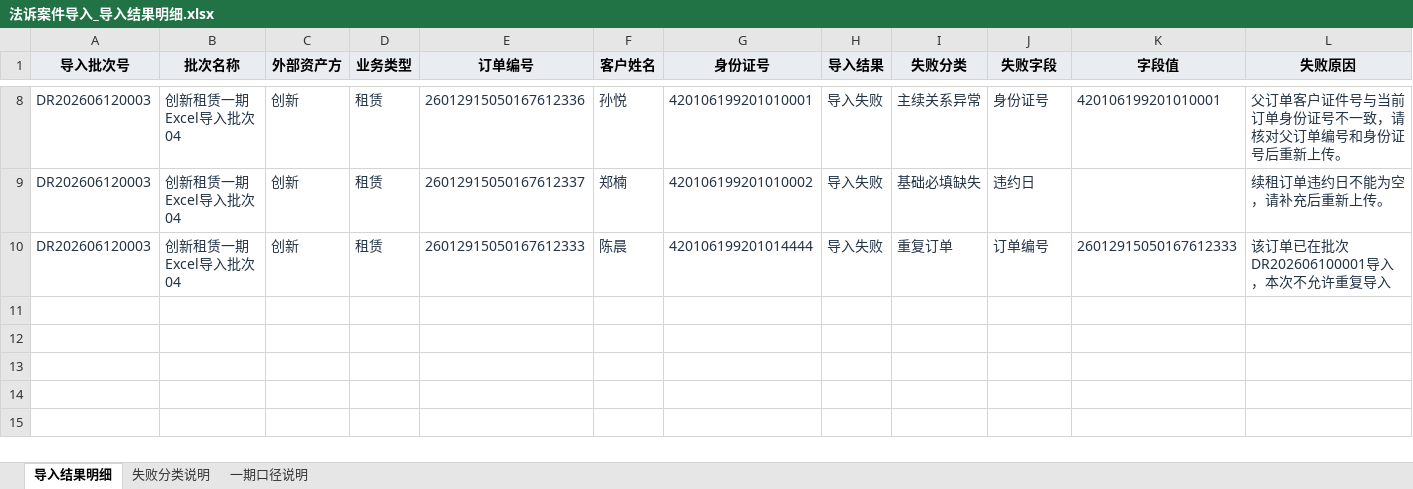
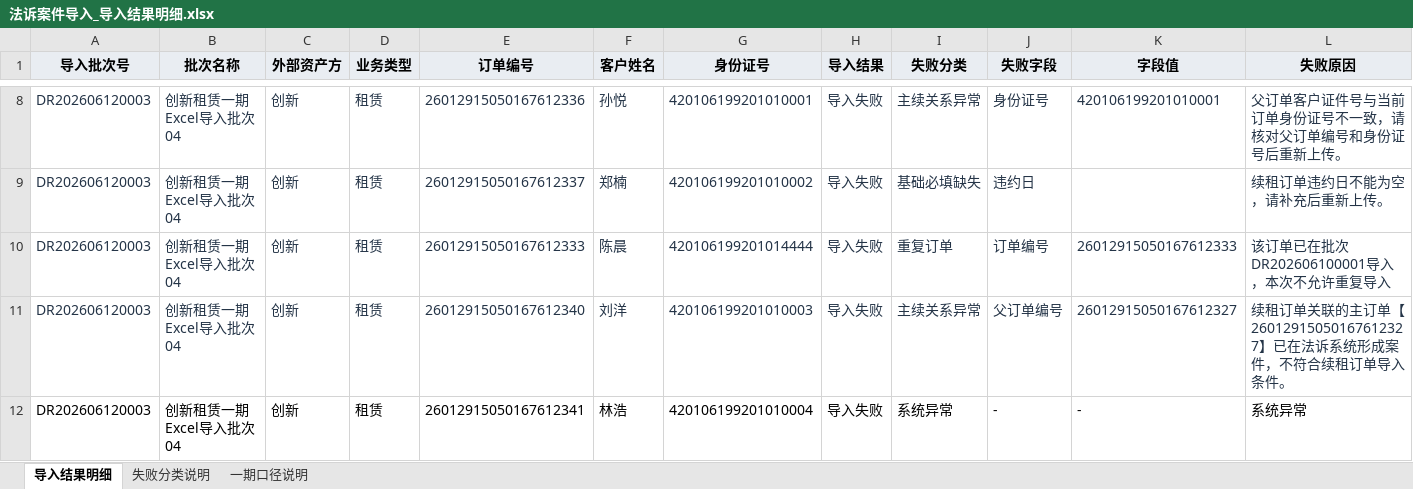
Before and after one commit to mengxianying/litigation-case-import-prototype, an Excel workbook: 法诉案件导入_导入结果明细.xlsx, sheet 导入结果明细, drawn as a sheet; only a part is shown, gaps mark what is left out; values as stored, in another font and other column widths than the file's, no borders; table styles not drawn; rows hold the shown columns only; the diff names each change by its address in the sheet, - before the commit and + after, or states it on an @@ line.

```diff
--- a/法诉案件导入_导入结果明细.xlsx (sheet 导入结果明细)
+++ b/法诉案件导入_导入结果明细.xlsx (sheet 导入结果明细)
+row 11: DR202606120003 | 创新租赁一期Excel导入批次04 | 创新 | 租赁 | ‌26012915050167612340 | 刘洋 | ‌420106199201010003 | 导入失败 | 主续关系异常 | 父订单编号 | ‌26012915050167612327 | 续租订单关联的主订单【26012915050167612327】已在法诉系统形成案件，不符合续租订单导入条件。
+row 12: DR202606120003 | 创新租赁一期Excel导入批次04 | 创新 | 租赁 | ‌26012915050167612341 | 林浩 | ‌420106199201010004 | 导入失败 | 系统异常 | - | - | 系统异常
```
Also changed, not shown: sheet 一期口径说明, sheet 失败分类说明, 1 other file.
